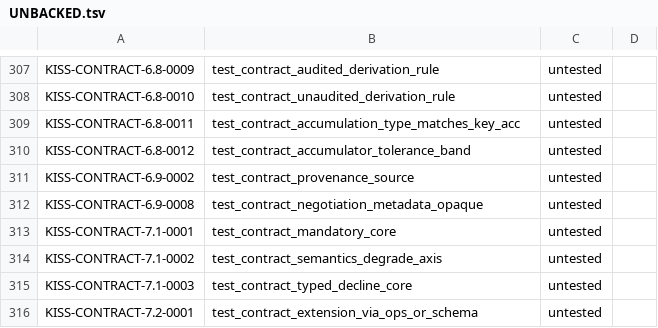
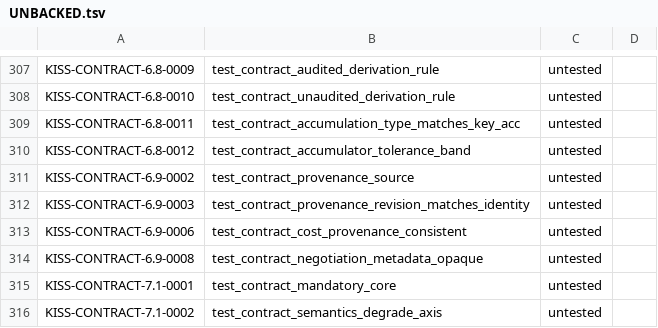
Before and after one commit to ThinkersJournal/KISS, a TSV file: conformance/UNBACKED.tsv, drawn as a sheet; only a part is shown, gaps mark what is left out; the shorter side is filled out with more unchanged rows; the diff names each change by its address in the sheet, - before the commit and + after, or states it on an @@ line.

```diff
--- a/conformance/UNBACKED.tsv
+++ b/conformance/UNBACKED.tsv
+row 312: KISS-CONTRACT-6.9-0003 | test_contract_provenance_revision_matches_identity | untested
+row 313: KISS-CONTRACT-6.9-0006 | test_contract_cost_provenance_consistent | untested
```
Also changed, not shown: 1 other file.
